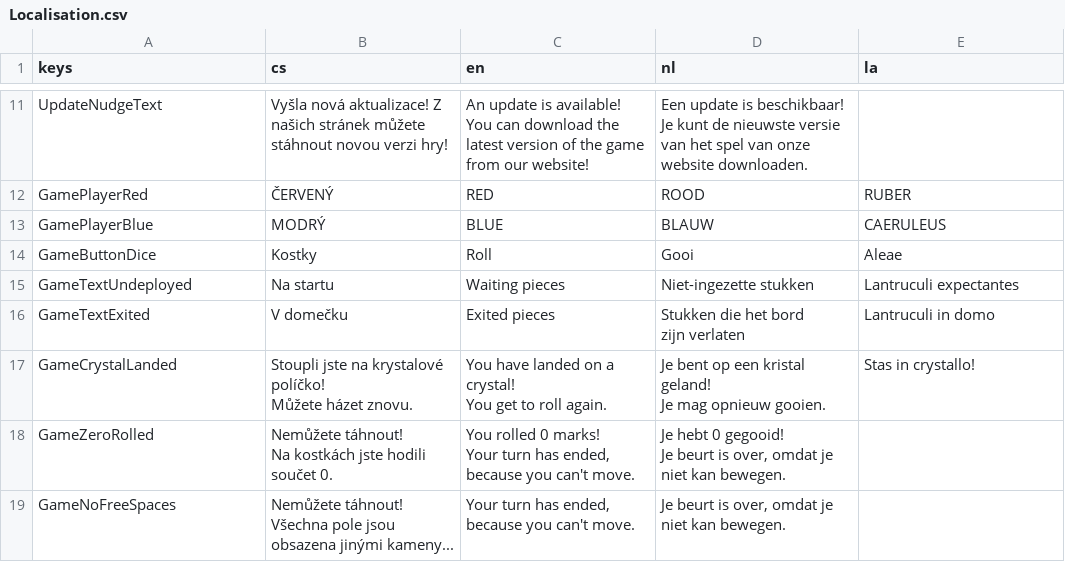
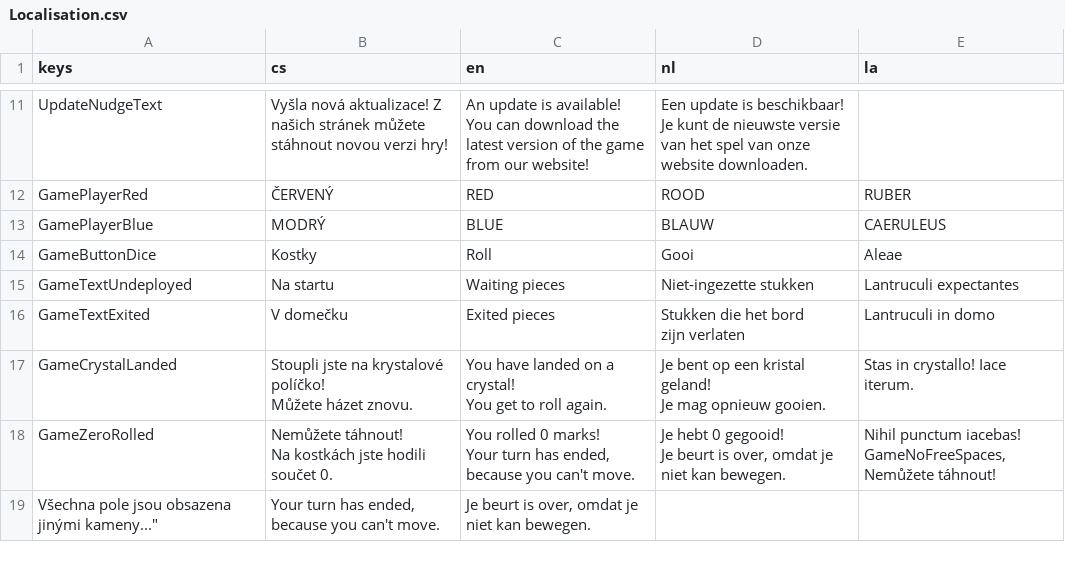
Before and after one commit to sykdan/hexalema, a CSV file: Resources/Localisation.csv, drawn as a sheet; only a part is shown, gaps mark what is left out; the diff covers the shown part only.

Commit message:
Update Localisation.csv

```diff
--- a/Resources/Localisation.csv
+++ b/Resources/Localisation.csv
@@ -135,11 +135,11 @@ GameTextExited,V domečku,Exited pieces,"Stukken die het bord
 zijn verlaten",Lantruculi in domo
-GameCrystalLanded,"Stoupli jste na krystalové políčko!
-Můžete házet znovu.","You have landed on a crystal!
-You get to roll again.","Je bent op een kristal geland!
-Je mag opnieuw gooien.","Stas in crystallo!"
-GameZeroRolled,"Nemůžete táhnout!
-Na kostkách jste hodili součet 0.","You rolled 0 marks!
-Your turn has ended, because you can't move.","Je hebt 0 gegooid!
-Je beurt is over, omdat je niet kan bewegen.",
-GameNoFreeSpaces,"Nemůžete táhnout!
-Všechna pole jsou obsazena jinými kameny...","Your turn has ended, because you can't move.","Je beurt is over, omdat je niet kan bewegen.",
+GameCrystalLanded,"Stoupli jste na krystalové políčko!
+Můžete házet znovu.","You have landed on a crystal!
+You get to roll again.","Je bent op een kristal geland!
+Je mag opnieuw gooien.","Stas in crystallo! Iace iterum."
+GameZeroRolled,"Nemůžete táhnout!
+Na kostkách jste hodili součet 0.","You rolled 0 marks!
+Your turn has ended, because you can't move.","Je hebt 0 gegooid!
+Je beurt is over, omdat je niet kan bewegen.","Nihil punctum iacebas!
+GameNoFreeSpaces,"Nemůžete táhnout!
+Všechna pole jsou obsazena jinými kameny...","Your turn has ended, because you can't move.","Je beurt is over, omdat je niet kan bewegen.",
```
Also changed, not shown: 5 edited cells elsewhere in this file.
